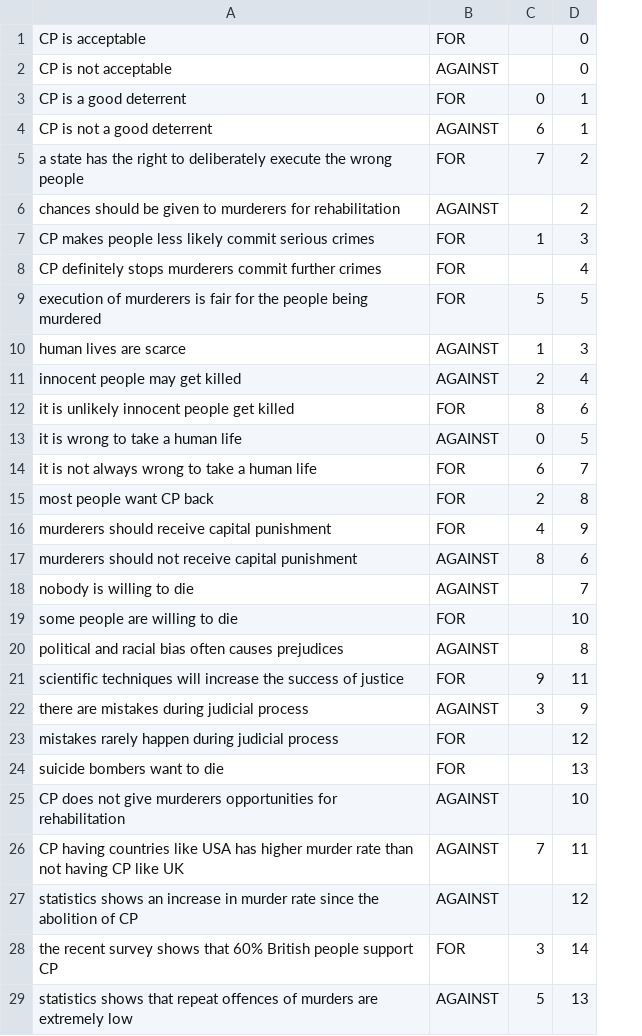
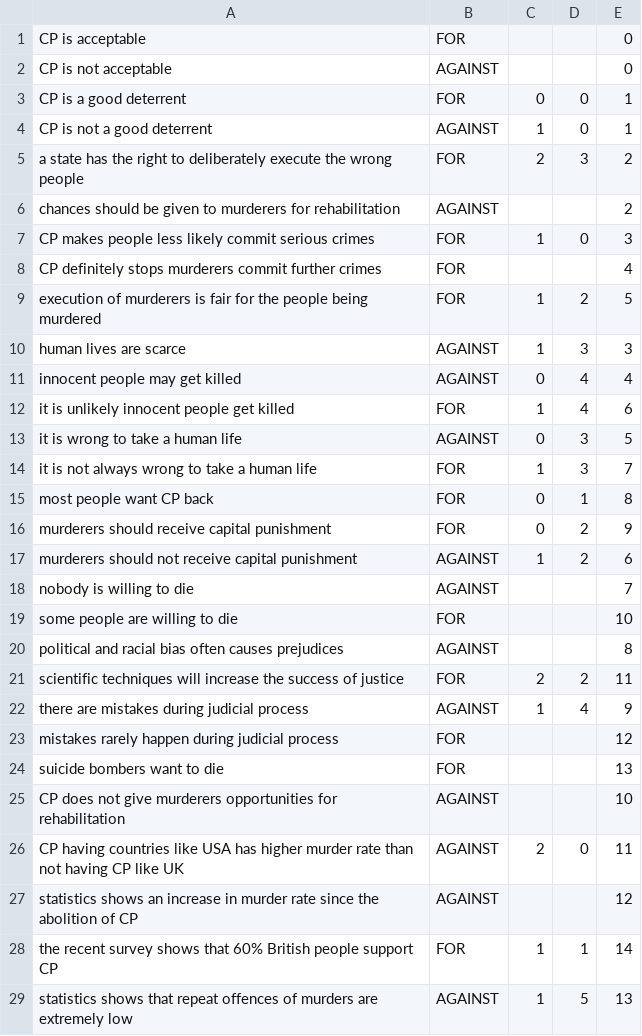
Before and after one commit to joelfright/ArgueML, a CSV file: src/csv Files/knowledgeBase.csv, drawn as a sheet; only a part is shown; addresses are those after the commit; the diff covers the shown part only; the diff names each change by its address in the sheet, - before the commit and + after, or states it on an @@ line.

```diff
--- a/src/csv Files/knowledgeBase.csv
+++ b/src/csv Files/knowledgeBase.csv
+column C, rows 3-29: 0 | 1 | 2 |  | 1 |  | 1 | 1 | 0 | 1 | 0 | 1 | 0 | 0 | 1 |  |  |  | 2 | 1 |  |  |  | 2 |  | 1 | 1
-D4: 6
+D4: 0
-D5: 7
+D5: 3
-D7: 1
+D7: 0
-D9: 5
+D9: 2
-D10: 1
+D10: 3
-D11: 2
+D11: 4
-D12: 8
+D12: 4
-D13: 0
+D13: 3
-D14: 6
+D14: 3
-D15: 2
+D15: 1
-D16: 4
+D16: 2
-D17: 8
+D17: 2
-D21: 9
+D21: 2
-D22: 3
+D22: 4
-D26: 7
+D26: 0
-D28: 3
+D28: 1
```
Also changed, not shown: 3 edited cells elsewhere in this file, 2 other files.
